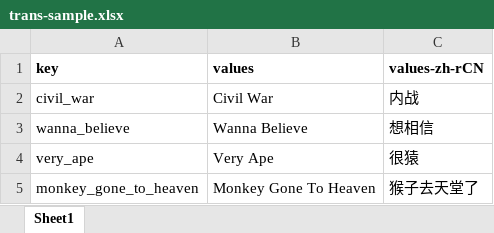
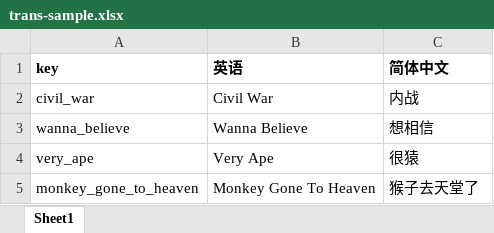
Before and after one commit to linversion/translation-script, an Excel workbook: trans-sample.xlsx, sheet Sheet1, drawn as a sheet; values as stored, in another font and other column widths than the file's, no borders; the diff names each change by its address in the sheet, - before the commit and + after, or states it on an @@ line.

```diff
--- a/trans-sample.xlsx (sheet Sheet1)
+++ b/trans-sample.xlsx (sheet Sheet1)
-B1: values
+B1: 英语
-C1: values-zh-rCN
+C1: 简体中文
```
Also changed, not shown: 6 other files.
